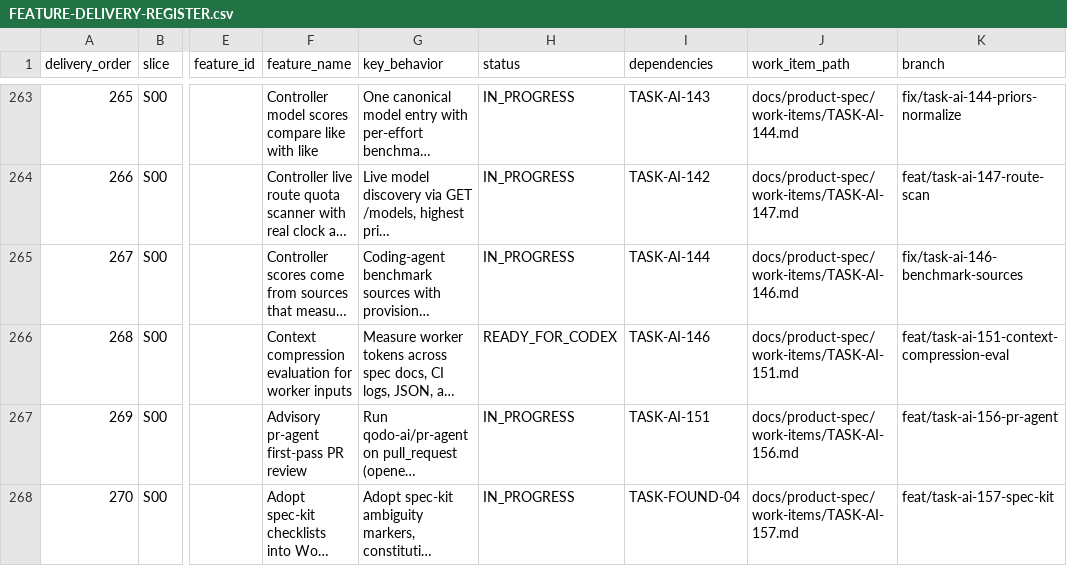
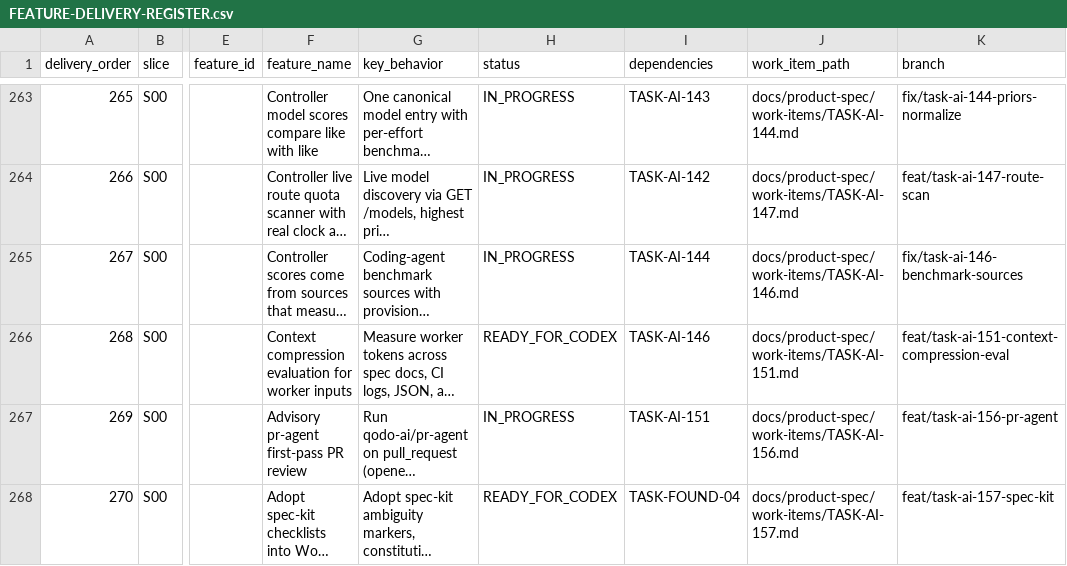
Before and after one commit to vinh05092001/shipde-platform, a CSV file: docs/product-spec/docs/10-ai-collaboration/FEATURE-DELIVERY-REGISTER.csv, drawn as a sheet; only a part is shown, gaps mark what is left out; long unchanged cells end in …; the diff names each change by its address in the sheet, - before the commit and + after, or states it on an @@ line.

Commit message:
[TASK-AI-157] Address review: vertical single-PR slice rule, lowest-useful-level tests, self-contained review record

```diff
--- a/docs/product-spec/docs/10-ai-collaboration/FEATURE-DELIVERY-REGISTER.csv
+++ b/docs/product-spec/docs/10-ai-collaboration/FEATURE-DELIVERY-REGISTER.csv
-H268 (status): IN_PROGRESS
+H268 (status): READY_FOR_CODEX
```
Also changed, not shown: 6 other files.
